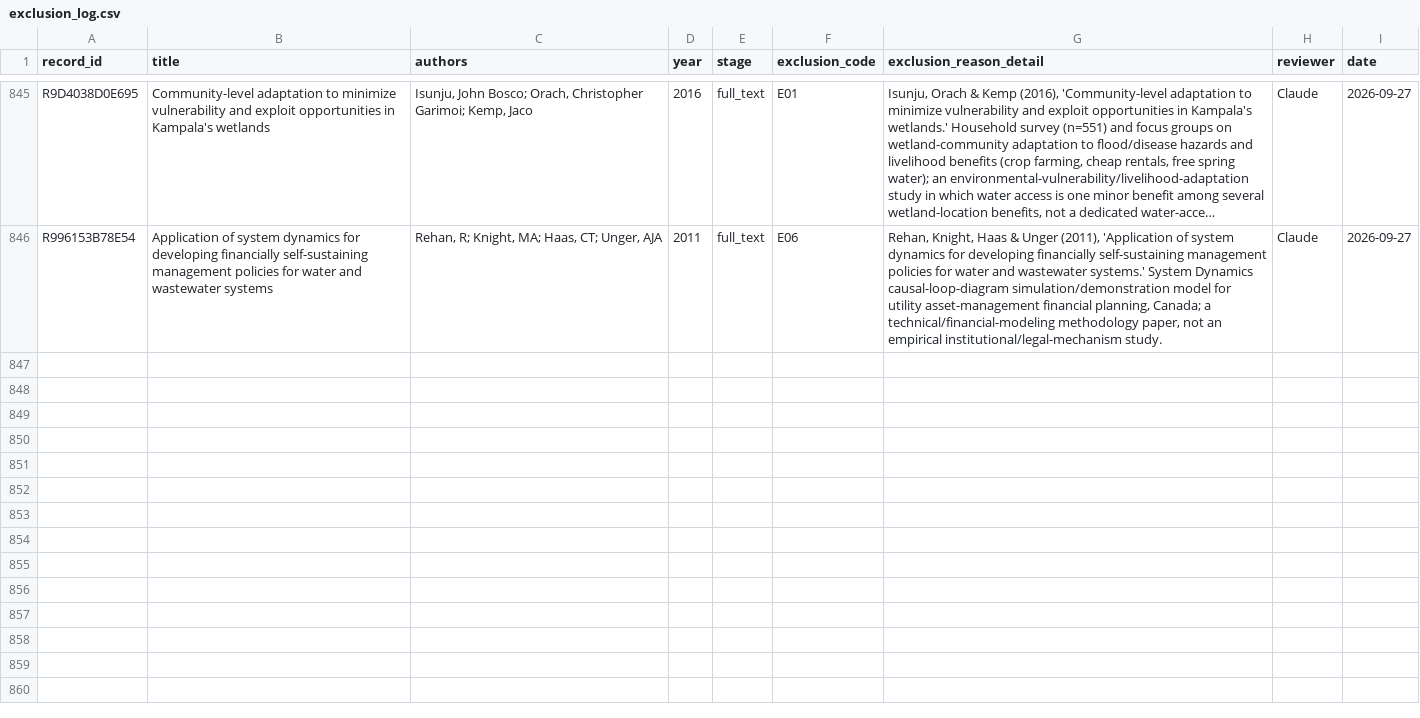
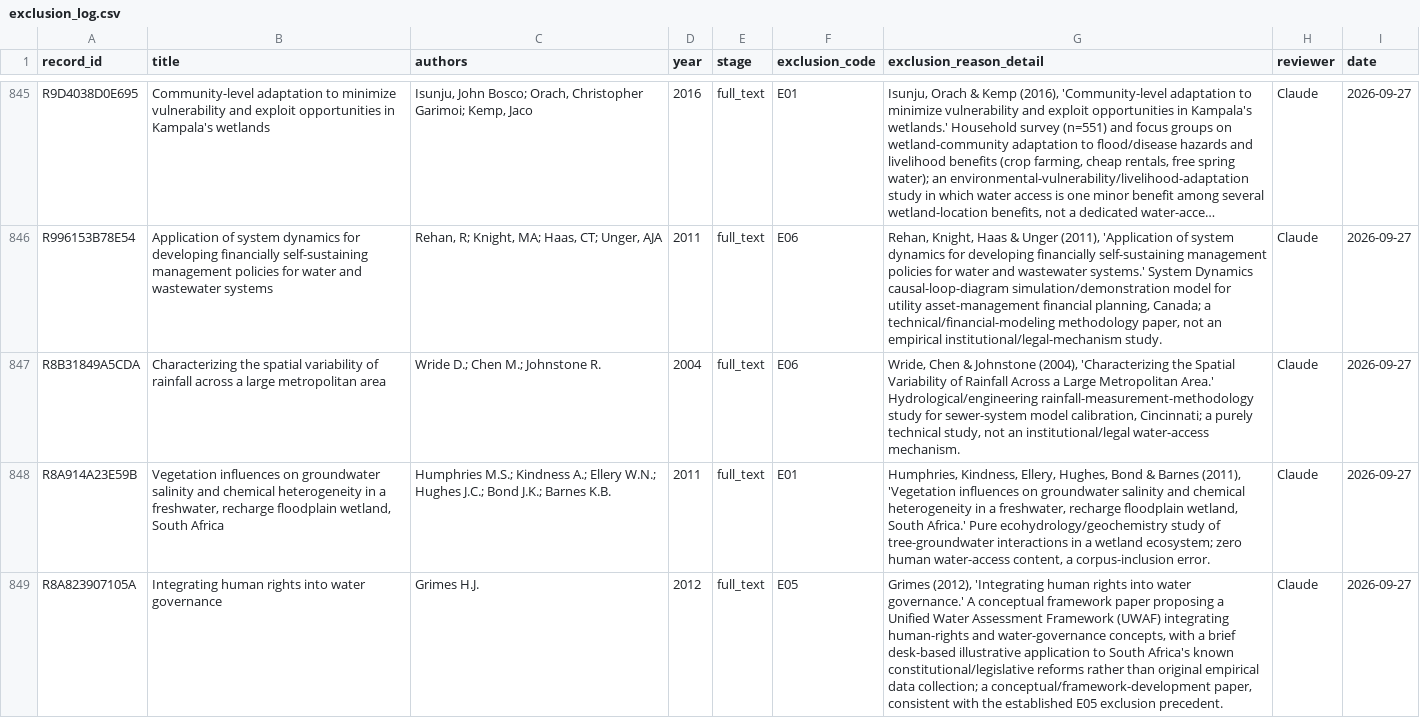
Before and after one commit to jrklaus8/water-law-dataset, a CSV file: legal-last-mile-systematic-review/02_screening/exclusion_log/exclusion_log.csv, drawn as a sheet; only a part is shown, gaps mark what is left out; long unchanged cells end in …; the diff covers the shown part only; the diff names each change by its address in the sheet, - before the commit and + after, or states it on an @@ line.

```diff
--- a/legal-last-mile-systematic-review/02_screening/exclusion_log/exclusion_log.csv
+++ b/legal-last-mile-systematic-review/02_screening/exclusion_log/exclusion_log.csv
+row 847: R8B31849A5CDA | Characterizing the spatial variability of rainfall across a large metropolitan area | Wride D.; Chen M.; Johnstone R. | 2004 | full_text | E06 | Wride, Chen & Johnstone (2004), 'Characterizing the Spatial Variability of Rainfall Across a Large Metropolitan Area.' Hydrological/engineering rainfall-measurement-methodology study for sewer-system model calibration, Cincinnati; a purely technical study, not an institutional/legal water-access mechanism. | Claude | 2026-09-27
+row 848: R8A914A23E59B | Vegetation influences on groundwater salinity and chemical heterogeneity in a freshwater, recharge floodplain wetland, South Africa | Humphries M.S.; Kindness A.; Ellery W.N.; Hughes J.C.; Bond J.K.; Barnes K.B. | 2011 | full_text | E01 | Humphries, Kindness, Ellery, Hughes, Bond & Barnes (2011), 'Vegetation influences on groundwater salinity and chemical heterogeneity in a freshwater, recharge floodplain wetland, South Africa.' Pure ecohydrology/geochemistry study of tree-groundwater interactions in a wetland ecosystem; zero human water-access content, a corpus-inclusion error. | Claude | 2026-09-27
+row 849: R8A823907105A | Integrating human rights into water governance | Grimes H.J. | 2012 | full_text | E05 | Grimes (2012), 'Integrating human rights into water governance.' A conceptual framework paper proposing a Unified Water Assessment Framework (UWAF) integrating human-rights and water-governance concepts, with a brief desk-based illustrative application to South Africa's known constitutional/legislative reforms rather than original empirical data collection; a conceptual/framework-development paper, consistent with the established E05 exclusion precedent. | Claude | 2026-09-27
```
Also changed, not shown: 2 added rows elsewhere in this file, legal-last-mile-systematic-review/02_screening/full_text/full_text_retrieval_queue.csv, legal-last-mile-systematic-review/05_analysis/descriptive/evidence_map.csv, 8 other files.
